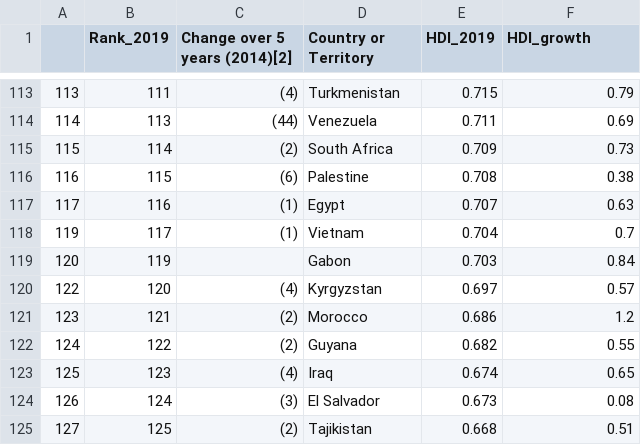
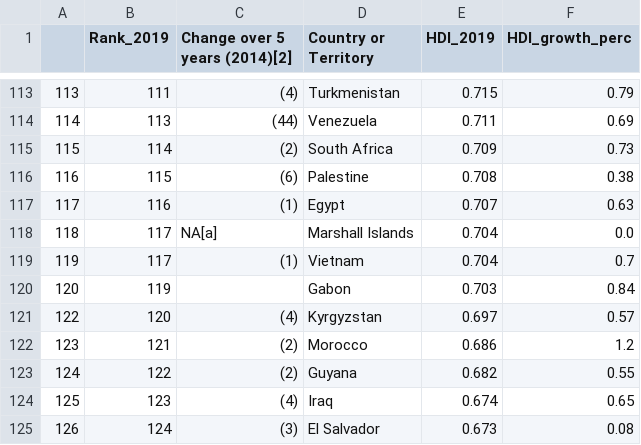
Before and after one commit to wesmith4/mat210, a CSV file: hw3/HDI_data.csv, drawn as a sheet; only a part is shown, gaps mark what is left out; the shorter side is filled out with more unchanged rows; the diff names each change by its address in the sheet, - before the commit and + after, or states it on an @@ line.

```diff
--- a/hw3/HDI_data.csv
+++ b/hw3/HDI_data.csv
-F1: HDI_growth
+F1: HDI_growth_perc
+row 118: 118 | 117 | NA[a] | Marshall Islands | 0.704 | 0.0
```
Also changed, not shown: 1 other file.
